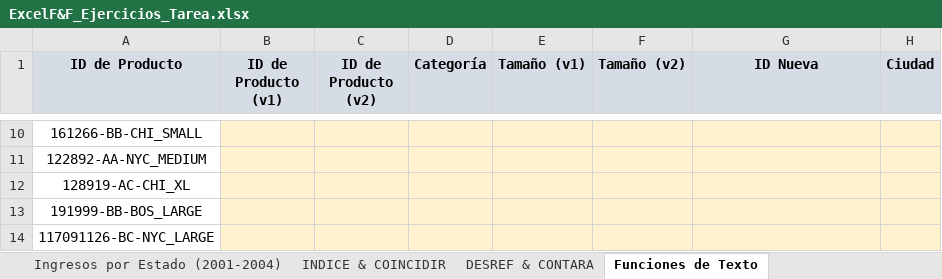
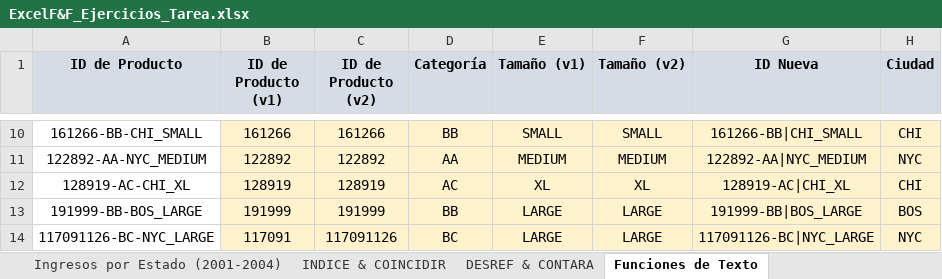
Before and after one commit to CarlosCamposs/Udemy-Excel, an Excel workbook: ExcelF&F_Ejercicios_Tarea.xlsx, sheet Funciones de Texto, drawn as a sheet; only a part is shown, gaps mark what is left out; values as stored, in another font and other column widths than the file's, no borders; charts and pictures not drawn; the diff covers the shown part only; the diff names each change by its address in the sheet, - before the commit and + after, or states it on an @@ line.

```diff
--- a/ExcelF&F_Ejercicios_Tarea.xlsx (sheet Funciones de Texto)
+++ b/ExcelF&F_Ejercicios_Tarea.xlsx (sheet Funciones de Texto)
-B10 (ID de Producto (v1)): (empty)
+B10 (ID de Producto (v1)): 161266
-C10 (ID de Producto (v2)): (empty)
+C10 (ID de Producto (v2)): 161266
-D10 (Categoría): (empty)
+D10 (Categoría): BB
-E10 (Tamaño (v1)): (empty)
+E10 (Tamaño (v1)): SMALL
-F10 (Tamaño (v2)): (empty)
+F10 (Tamaño (v2)): SMALL
-G10 (ID Nueva): (empty)
+G10 (ID Nueva): 161266-BB|CHI_SMALL
-H10 (Ciudad): (empty)
+H10 (Ciudad): CHI
-B11 (ID de Producto (v1)): (empty)
+B11 (ID de Producto (v1)): 122892
-C11 (ID de Producto (v2)): (empty)
+C11 (ID de Producto (v2)): 122892
-D11 (Categoría): (empty)
+D11 (Categoría): AA
-E11 (Tamaño (v1)): (empty)
+E11 (Tamaño (v1)): MEDIUM
-F11 (Tamaño (v2)): (empty)
+F11 (Tamaño (v2)): MEDIUM
-G11 (ID Nueva): (empty)
+G11 (ID Nueva): 122892-AA|NYC_MEDIUM
-H11 (Ciudad): (empty)
+H11 (Ciudad): NYC
-B12 (ID de Producto (v1)): (empty)
+B12 (ID de Producto (v1)): 128919
-C12 (ID de Producto (v2)): (empty)
+C12 (ID de Producto (v2)): 128919
-D12 (Categoría): (empty)
+D12 (Categoría): AC
-E12 (Tamaño (v1)): (empty)
+E12 (Tamaño (v1)): XL
-F12 (Tamaño (v2)): (empty)
+F12 (Tamaño (v2)): XL
-G12 (ID Nueva): (empty)
+G12 (ID Nueva): 128919-AC|CHI_XL
-H12 (Ciudad): (empty)
+H12 (Ciudad): CHI
-B13 (ID de Producto (v1)): (empty)
+B13 (ID de Producto (v1)): 191999
-C13 (ID de Producto (v2)): (empty)
+C13 (ID de Producto (v2)): 191999
-D13 (Categoría): (empty)
+D13 (Categoría): BB
-E13:E14 (Tamaño (v1)): (empty)
+E13:E14 (Tamaño (v1)): LARGE
-F13:F14 (Tamaño (v2)): (empty)
+F13:F14 (Tamaño (v2)): LARGE
-G13 (ID Nueva): (empty)
+G13 (ID Nueva): 191999-BB|BOS_LARGE
-H13 (Ciudad): (empty)
+H13 (Ciudad): BOS
-B14 (ID de Producto (v1)): (empty)
+B14 (ID de Producto (v1)): 117091
-C14 (ID de Producto (v2)): (empty)
+C14 (ID de Producto (v2)): 117091126
-D14 (Categoría): (empty)
+D14 (Categoría): BC
-G14 (ID Nueva): (empty)
+G14 (ID Nueva): 117091126-BC|NYC_LARGE
-H14 (Ciudad): (empty)
+H14 (Ciudad): NYC
```
Also changed, not shown: 63 edited cells elsewhere in this sheet, 2 other files.
